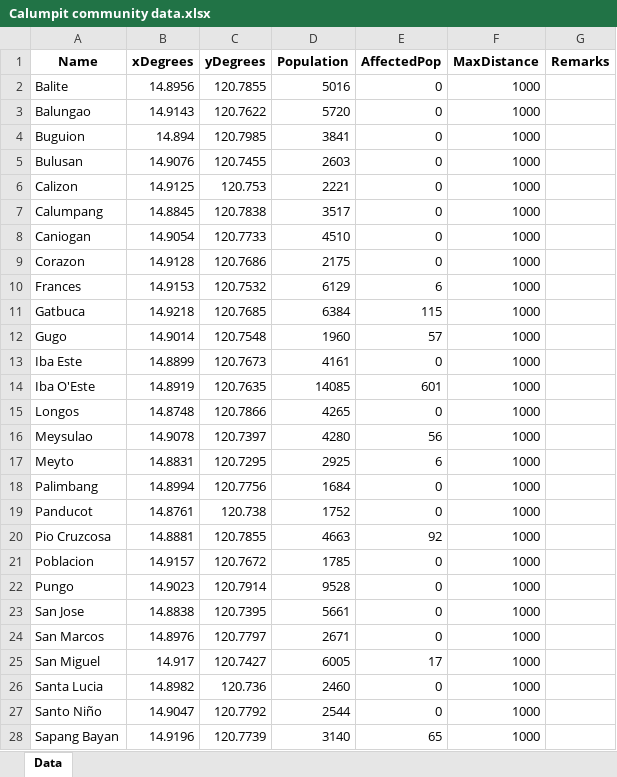
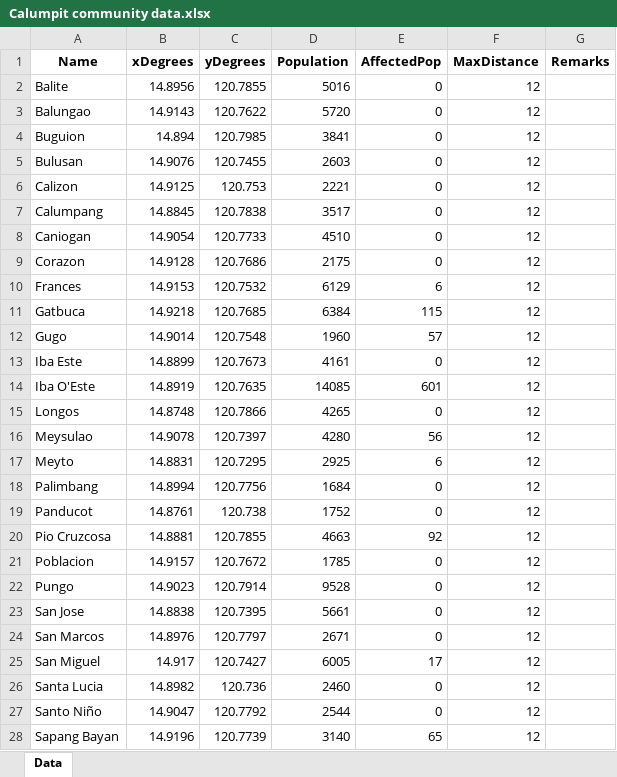
Before and after one commit to Lucianono/ShelterAlloc_Thesis, an Excel workbook: DataSets/Calumpit community data.xlsx, sheet Data, drawn as a sheet; only a part is shown; values as stored, in another font and other column widths than the file's, no borders; the diff covers the shown part only; the diff names each change by its address in the sheet, - before the commit and + after, or states it on an @@ line.

Commit message:
UPDATED data, affectedpop and cost1

```diff
--- a/DataSets/Calumpit community data.xlsx (sheet Data)
+++ b/DataSets/Calumpit community data.xlsx (sheet Data)
-F2:F28 (MaxDistance): 1000
+F2:F28 (MaxDistance): 12
```
Also changed, not shown: 2 edited cells elsewhere in this sheet, DataSets/Calumpit shelter data.xlsx, 1 other file.
